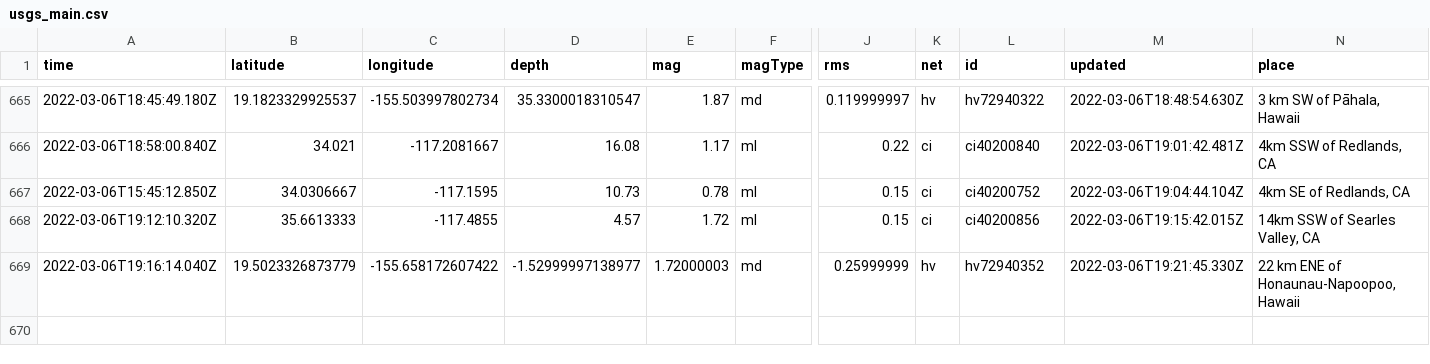
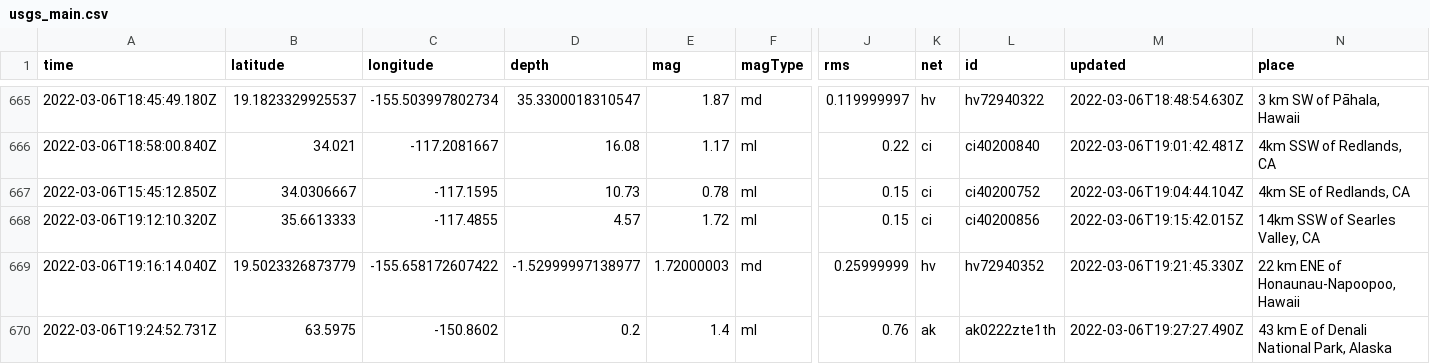
Before and after one commit to johnstont05/nicar22-github-actions, a CSV file: usgs_main.csv, drawn as a sheet; only a part is shown, gaps mark what is left out; rows hold the shown columns only; the diff names each change by its address in the sheet, - before the commit and + after, or states it on an @@ line.

```diff
--- a/usgs_main.csv
+++ b/usgs_main.csv
+row 670: 2022-03-06T19:24:52.731Z | 63.5975 | -150.8602 | 0.2 | 1.4 | ml | 0.76 | ak | ak0222zte1th | 2022-03-06T19:27:27.490Z | 43 km E of Denali National Park, Alaska
```
Also changed, not shown: usgs_current.csv.
